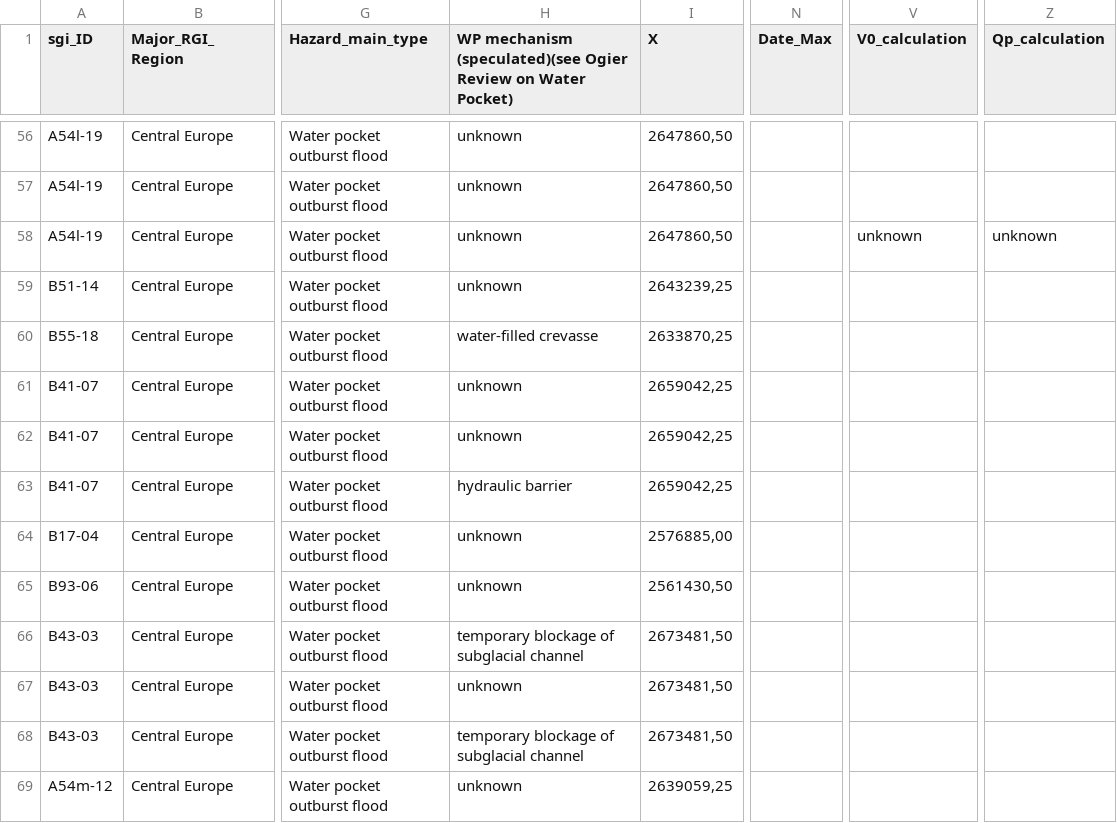
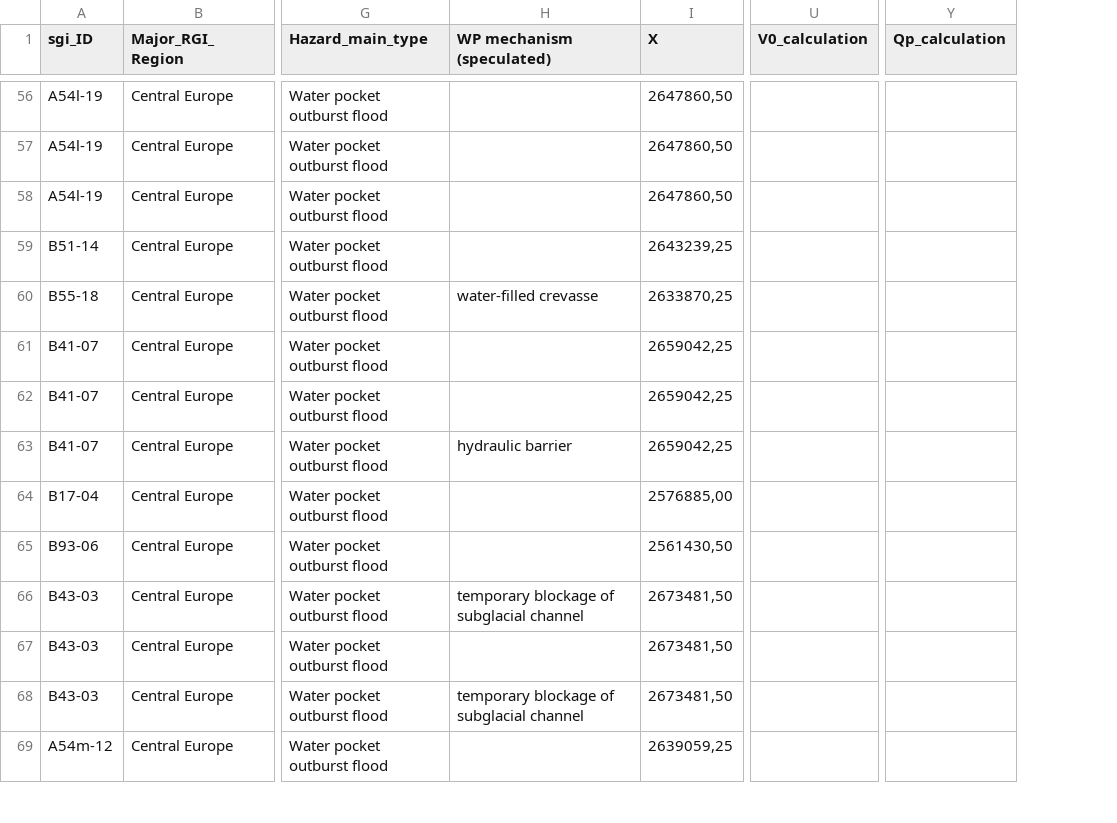
Before and after one commit to christopheogier/WPOFs_CH, a CSV file: WPOF-Datenbank der Schweizer Alpen.csv, drawn as a sheet; only a part is shown, gaps mark what is left out; removed rows and columns are numbered as before the commit, all else as after; the diff covers the shown part only; the diff names each change by its address in the sheet, - before the commit and + after, or states it on an @@ line.

```diff
--- a/WPOF-Datenbank der Schweizer Alpen.csv
+++ b/WPOF-Datenbank der Schweizer Alpen.csv
-column N (Date_Max), empty
-H1: WP mechanism (speculated)(see Ogier Review on Water Pocket)
+H1: WP mechanism (speculated)
-H56:H59 (WP mechanism (speculated)): unknown
+H56:H59 (WP mechanism (speculated)): (empty)
-U58 (V0_calculation): unknown
+U58 (V0_calculation): (empty)
-Y58 (Qp_calculation): unknown
+Y58 (Qp_calculation): (empty)
-H61:H62 (WP mechanism (speculated)): unknown
+H61:H62 (WP mechanism (speculated)): (empty)
-H64:H65 (WP mechanism (speculated)): unknown
+H64:H65 (WP mechanism (speculated)): (empty)
-H67 (WP mechanism (speculated)): unknown
+H67 (WP mechanism (speculated)): (empty)
-H69 (WP mechanism (speculated)): unknown
+H69 (WP mechanism (speculated)): (empty)
```
Also changed, not shown: 105 edited cells elsewhere in this file.
